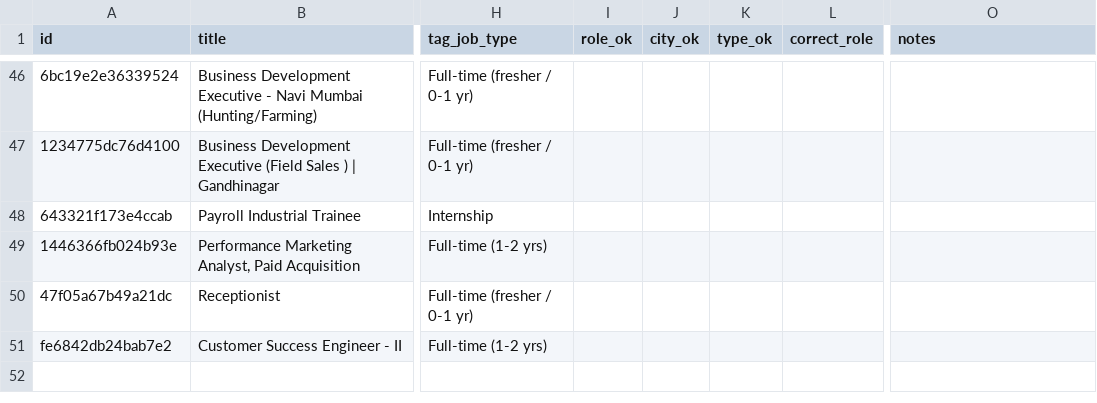
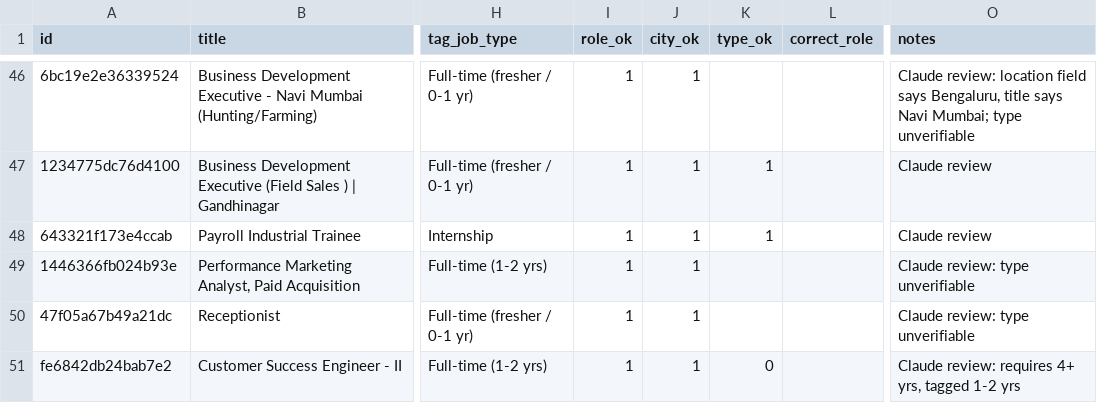
Before and after one commit to Rohit-girish-Belagali/beep-fresher-jobs, a CSV file: data/eval_sheet.csv, drawn as a sheet; only a part is shown, gaps mark what is left out; the diff covers the shown part only; the diff names each change by its address in the sheet, - before the commit and + after, or states it on an @@ line.

Commit message:
Add 50-post tagging accuracy (Claude-reviewed), research section, review aid

```diff
--- a/data/eval_sheet.csv
+++ b/data/eval_sheet.csv
-I46:I51 (role_ok): (empty)
+I46:I51 (role_ok): 1
-J46:J51 (city_ok): (empty)
+J46:J51 (city_ok): 1
-O46 (notes): (empty)
+O46 (notes): Claude review: location field says Bengaluru, title says Navi Mumbai; type unverifiable
-K47:K48 (type_ok): (empty)
+K47:K48 (type_ok): 1
-O47:O48 (notes): (empty)
+O47:O48 (notes): Claude review
-O49:O50 (notes): (empty)
+O49:O50 (notes): Claude review: type unverifiable
-K51 (type_ok): (empty)
+K51 (type_ok): 0
-O51 (notes): (empty)
+O51 (notes): Claude review: requires 4+ yrs, tagged 1-2 yrs
```
Also changed, not shown: 153 edited cells elsewhere in this file, 3 other files.
